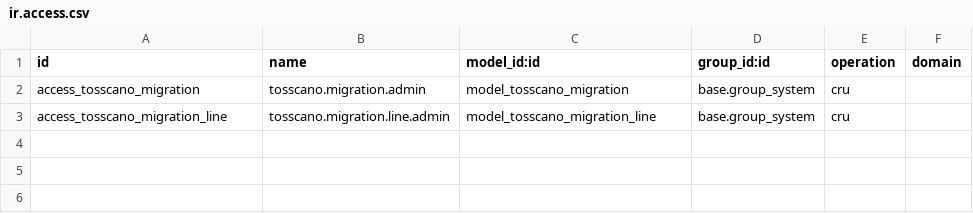
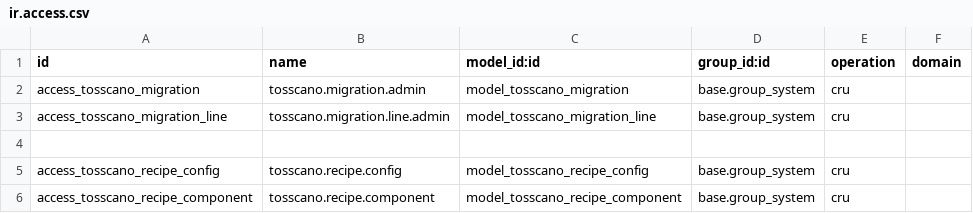
Before and after one commit to henrypaco2100/EsiOdoo20, a CSV file: migrar_tosscano_v20/security/ir.access.csv, drawn as a sheet.

```diff
--- a/migrar_tosscano_v20/security/ir.access.csv
+++ b/migrar_tosscano_v20/security/ir.access.csv
@@ -3 +3,4 @@ access_tosscano_migration,tosscano.migration.admin,model_tosscano_migration,base
 access_tosscano_migration_line,tosscano.migration.line.admin,model_tosscano_migration_line,base.group_system,cru,
+
+access_tosscano_recipe_config,tosscano.recipe.config,model_tosscano_recipe_config,base.group_system,cru,
+access_tosscano_recipe_component,tosscano.recipe.component,model_tosscano_recipe_component,base.group_system,cru,
```
Also changed, not shown: 10 other files.
